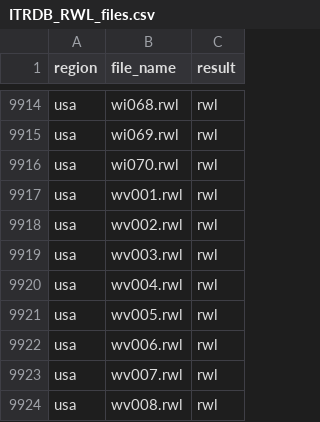
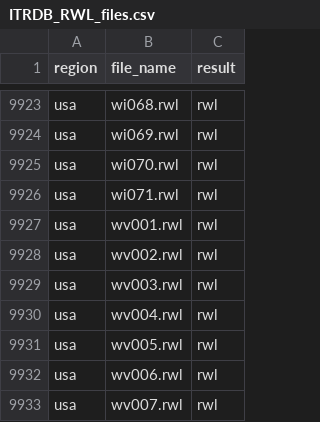
Before and after one commit to chguiterman/check-ITRDB, a CSV file: data/ITRDB_RWL_files.csv, drawn as a sheet; only a part is shown, gaps mark what is left out; the shorter side is filled out with more unchanged rows; the diff covers the shown part only.

```diff
--- a/data/ITRDB_RWL_files.csv
+++ b/data/ITRDB_RWL_files.csv
@@ -9916,2 +9925,3 @@
 "usa","wi070.rwl","rwl"
+"usa","wi071.rwl","rwl"
 "usa","wv001.rwl","rwl"
```
Also changed, not shown: 9 added rows elsewhere in this file.
